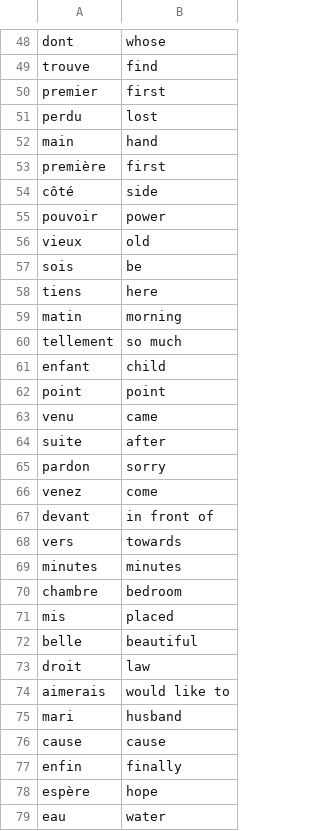
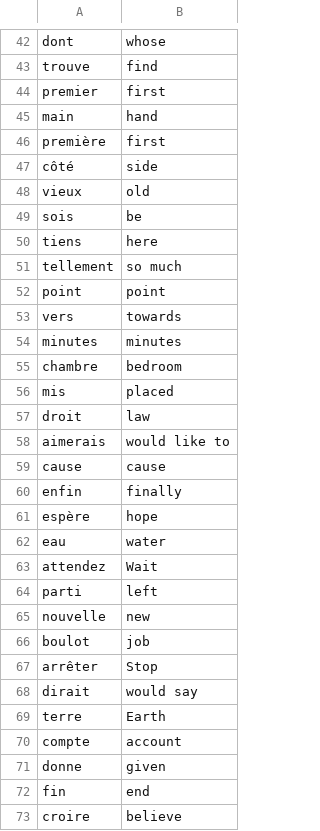
Before and after one commit to jadejung06-sk/Python, a CSV file: flash-card-project-start/data/words_to_learn.csv, drawn as a sheet; only a part is shown, gaps mark what is left out; the shorter side is filled out with more unchanged rows; the diff covers the shown part only; the diff names each change by its address in the sheet, - before the commit and + after, or states it on an @@ line.

```diff
--- a/flash-card-project-start/data/words_to_learn.csv
+++ b/flash-card-project-start/data/words_to_learn.csv
-row 51: perdu | lost
-row 55: pouvoir | power
-row 59: matin | morning
-row 61: enfant | child
-row 63: venu | came
-row 64: suite | after
-row 65: pardon | sorry
-row 66: venez | come
-row 67: devant | in front of
-row 72: belle | beautiful
-row 75: mari | husband
```
Also changed, not shown: 8 removed rows elsewhere in this file, 1 other file.
